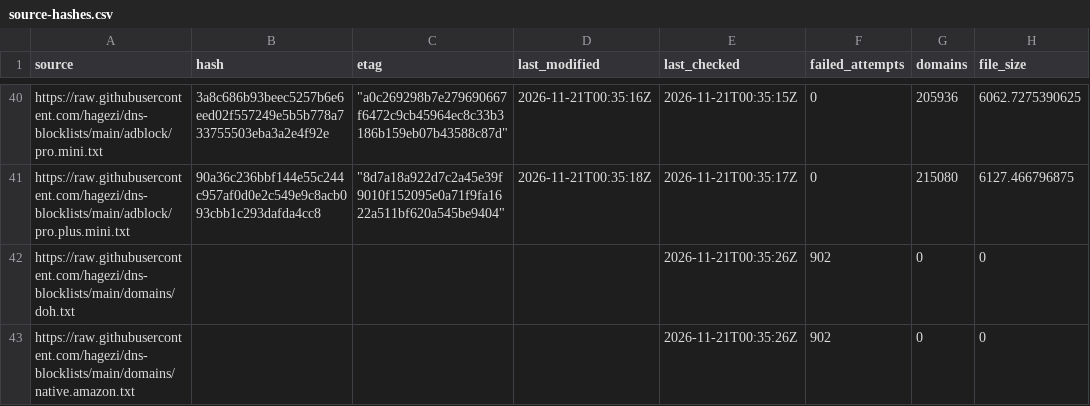
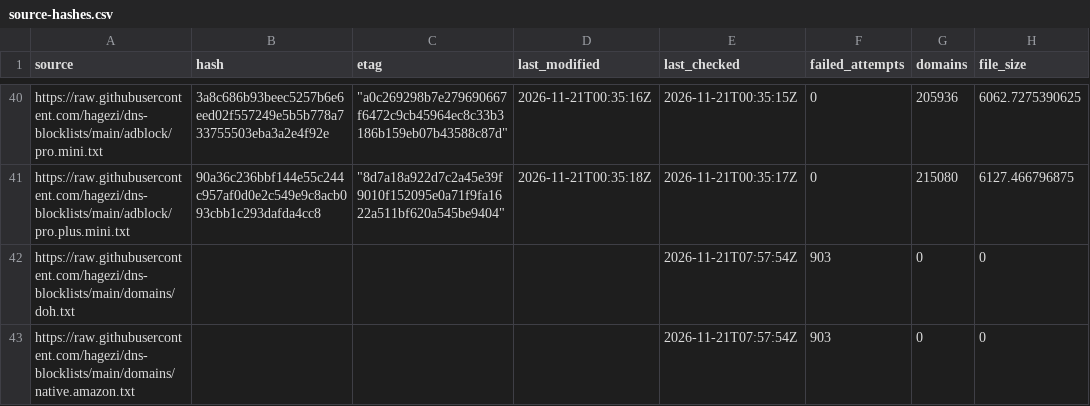
Before and after one commit to siosios/RPZ-Blocklists, a CSV file: tools/source-hashes.csv, drawn as a sheet; only a part is shown, gaps mark what is left out; the diff covers the shown part only; the diff names each change by its address in the sheet, - before the commit and + after, or states it on an @@ line.

```diff
--- a/tools/source-hashes.csv
+++ b/tools/source-hashes.csv
-E42:E43 (last_checked): 2026-11-21T00:35:26Z
+E42:E43 (last_checked): 2026-11-21T07:57:54Z
-F42:F43 (failed_attempts): 902
+F42:F43 (failed_attempts): 903
```
Also changed, not shown: 62 edited cells elsewhere in this file, 8 other files.
